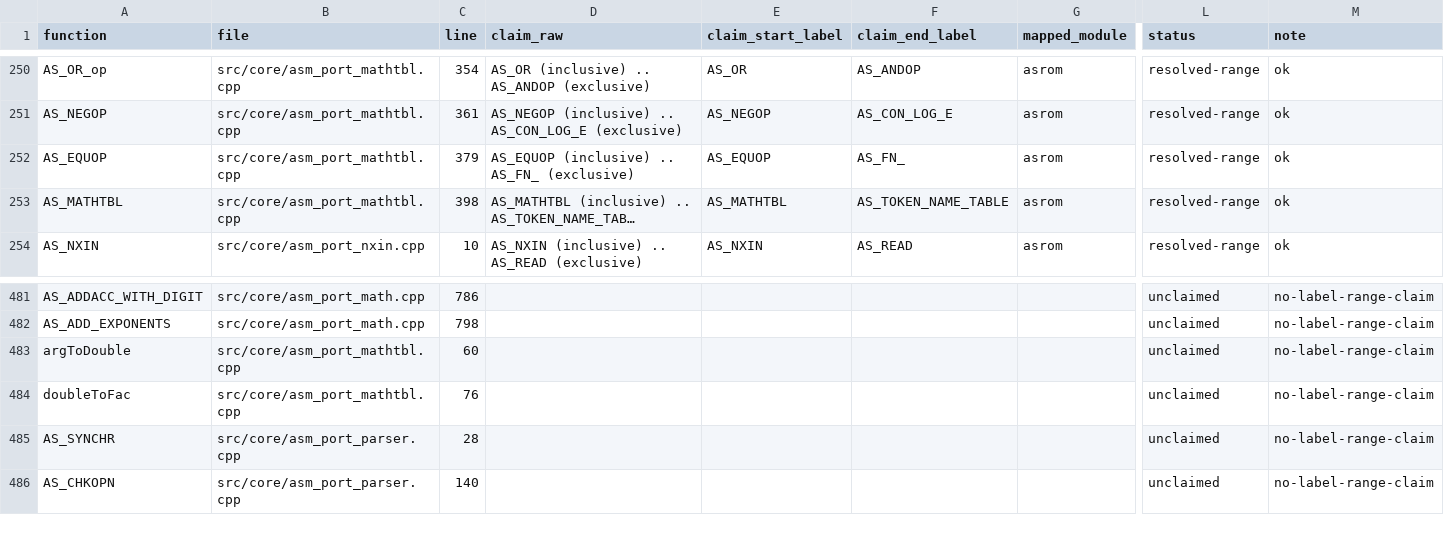
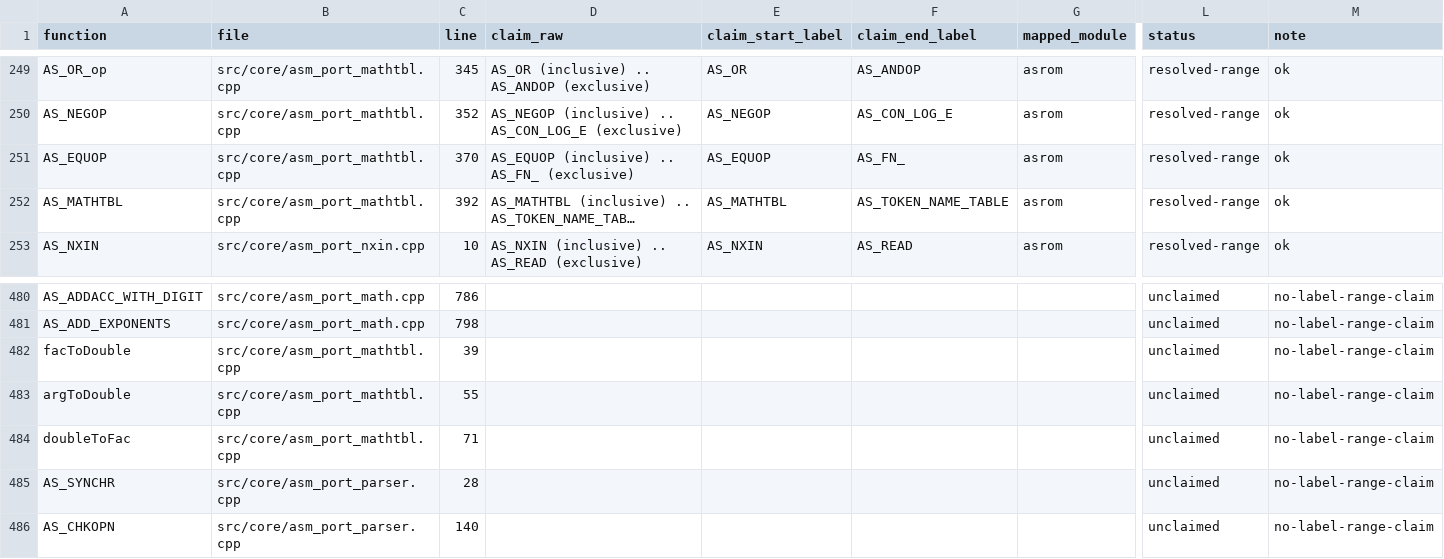
Before and after one commit to khmseu/ApplesoftNG, a TSV file: docs/symbol-implementation-map-claims.tsv, drawn as a sheet; only a part is shown, gaps mark what is left out; long unchanged cells end in …; addresses are those after the commit; rows hold the shown columns only; the diff covers the shown part only; the diff names each change by its address in the sheet, - before the commit and + after, or states it on an @@ line.

```diff
--- a/docs/symbol-implementation-map-claims.tsv
+++ b/docs/symbol-implementation-map-claims.tsv
-C249 (line): 354
+C249 (line): 345
-C250 (line): 361
+C250 (line): 352
-C251 (line): 379
+C251 (line): 370
-C252 (line): 398
+C252 (line): 392
+row 482: facToDouble | src/core/asm_port_mathtbl.cpp | 39 |  |  |  |  | unclaimed | no-label-range-claim
-C483 (line): 60
+C483 (line): 55
-C484 (line): 76
+C484 (line): 71
```
Also changed, not shown: 1 removed row and 34 edited cells elsewhere in this file, docs/symbol-implementation-map.tsv, 2 other files.
